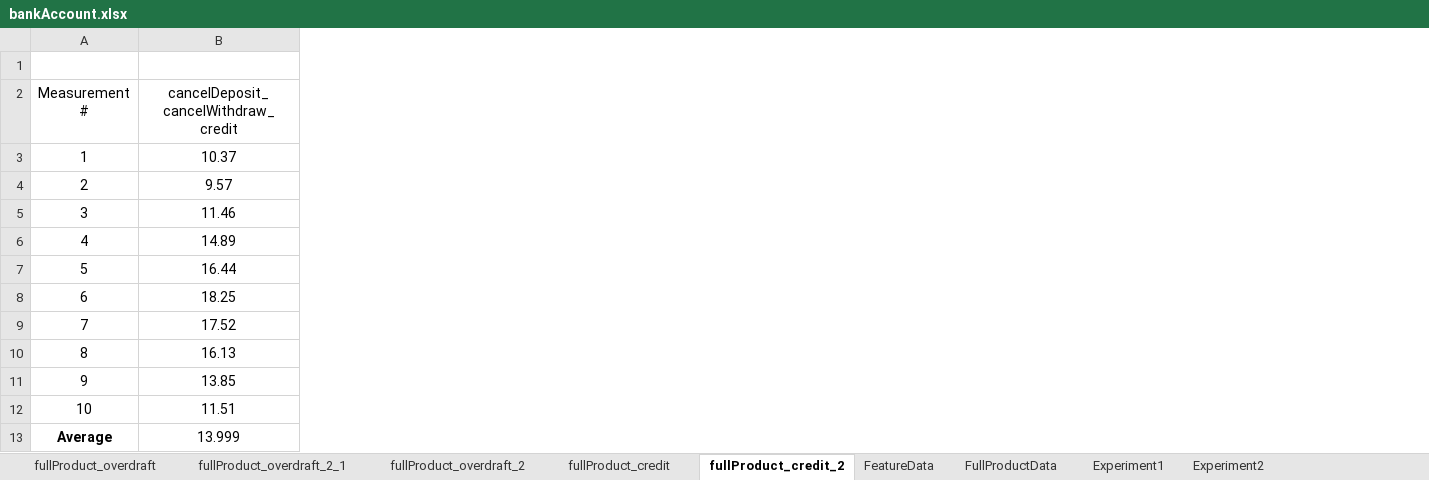
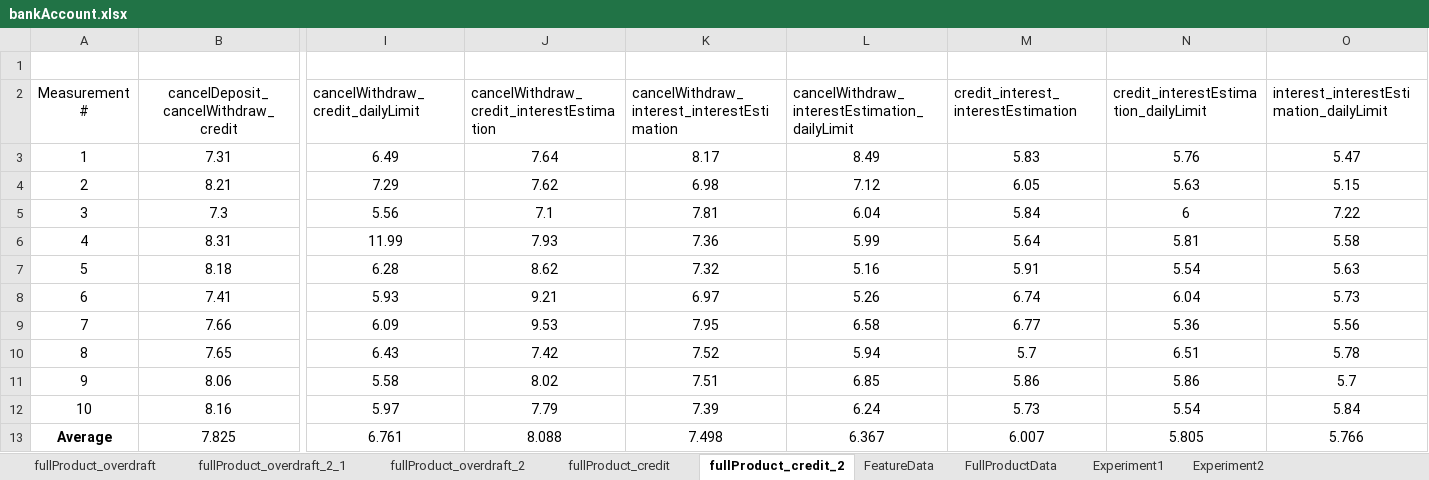
Before and after one commit to esg4aspl/fesg-engine, an Excel workbook: esg-engine/files/Cases/BankAccountPL/FullProductReduction/bankAccount.xlsx, sheet fullProduct_credit_2, drawn as a sheet; only a part is shown, gaps mark what is left out; values as stored, in another font and other column widths than the file's, no borders; the diff names each change by its address in the sheet, - before the commit and + after, or states it on an @@ line.

Commit message:
Feature reduction from full product has been added.

```diff
--- a/esg-engine/files/Cases/BankAccountPL/FullProductReduction/bankAccount.xlsx (sheet fullProduct_credit_2)
+++ b/esg-engine/files/Cases/BankAccountPL/FullProductReduction/bankAccount.xlsx (sheet fullProduct_credit_2)
+column I (cancelWithdraw_credit_dailyLimit), rows 3-13: 6.49 | 7.29 | 5.56 | 11.99 | 6.28 | 5.93 | 6.09 | 6.43 | 5.58 | 5.97 | 6.761
+column J, rows 2-13: cancelWithdraw_credit_interestEstimation | 7.64 | 7.62 | 7.1 | 7.93 | 8.62 | 9.21 | 9.53 | 7.42 | 8.02 | 7.79 | 8.088
+column K, rows 2-13: cancelWithdraw_interest_interestEstimation | 8.17 | 6.98 | 7.81 | 7.36 | 7.32 | 6.97 | 7.95 | 7.52 | 7.51 | 7.39 | 7.498
+column L, rows 2-13: cancelWithdraw_interestEstimation_dailyLimit | 8.49 | 7.12 | 6.04 | 5.99 | 5.16 | 5.26 | 6.58 | 5.94 | 6.85 | 6.24 | 6.367
+column M, rows 2-13: credit_interest_interestEstimation | 5.83 | 6.05 | 5.84 | 5.64 | 5.91 | 6.74 | 6.77 | 5.7 | 5.86 | 5.73 | 6.007
+column N, rows 2-13: credit_interestEstimation_dailyLimit | 5.76 | 5.63 | 6 | 5.81 | 5.54 | 6.04 | 5.36 | 6.51 | 5.86 | 5.54 | 5.805
+column O, rows 2-13: interest_interestEstimation_dailyLimit | 5.47 | 5.15 | 7.22 | 5.58 | 5.63 | 5.73 | 5.56 | 5.78 | 5.7 | 5.84 | 5.766
-B3: 10.37
+B3: 7.31
-B4: 9.57
+B4: 8.21
-B5: 11.46
+B5: 7.3
-B6: 14.89
+B6: 8.31
-B7: 16.44
+B7: 8.18
-B8: 18.25
+B8: 7.41
-B9: 17.52
+B9: 7.66
-B10: 16.13
+B10: 7.65
-B11: 13.85
+B11: 8.06
-B12: 11.51
+B12: 8.16
-B13: 13.999
+B13: 7.825
```
Also changed, not shown: sheet fullProduct_overdraft_2, sheet Experiment2, formulas that keep their value, 14 other files.
